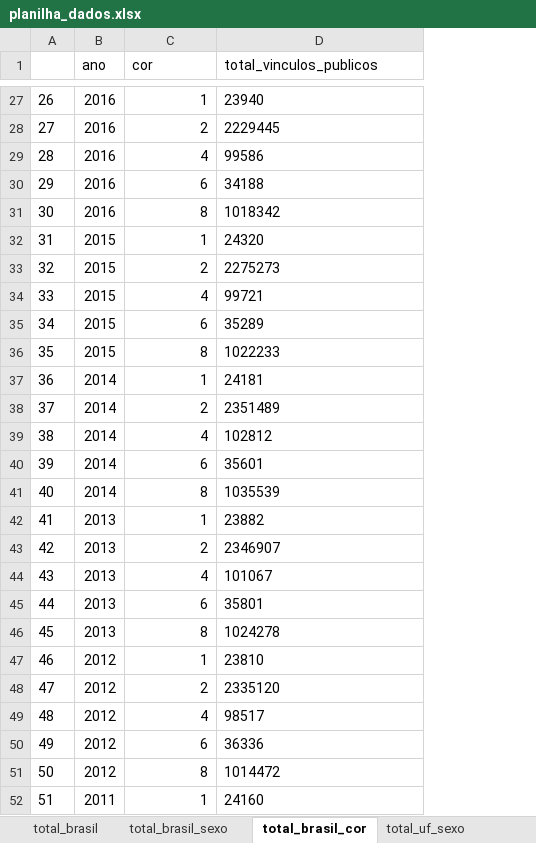
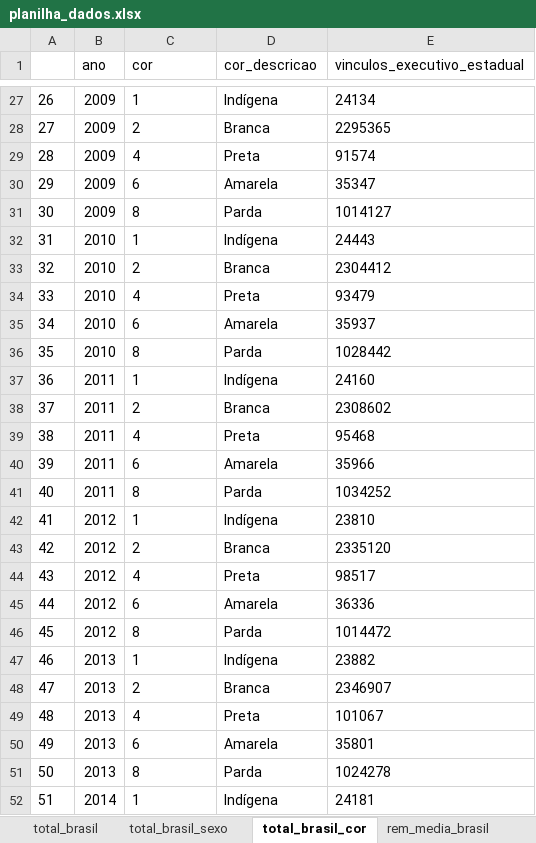
Before and after one commit to MarcsonAz/executivo_estadual, an Excel workbook: planilha_dados.xlsx, sheet total_brasil_cor, drawn as a sheet; only a part is shown, gaps mark what is left out; values as stored, in another font and other column widths than the file's, no borders; addresses are those after the commit; the diff covers the shown part only; the diff names each change by its address in the sheet, - before the commit and + after, or states it on an @@ line.

```diff
--- a/planilha_dados.xlsx (sheet total_brasil_cor)
+++ b/planilha_dados.xlsx (sheet total_brasil_cor)
+sheet tab: rem_media_brasil
+column D (cor_descricao), rows 27-52: Indígena | Branca | Preta | Amarela | Parda | Indígena | Branca | Preta | Amarela | Parda | Indígena | Branca | Preta | Amarela | Parda | Indígena | Branca | Preta | Amarela | Parda | Indígena | Branca | Preta | Amarela | Parda | Indígena
-E1: total_vinculos_publicos
+E1: vinculos_executivo_estadual
-B27:B31 (ano): 2016
+B27:B31 (ano): 2009
-C27:C52 alignment: right
+C27:C52 alignment: left
-E27 (vinculos_executivo_estadual): 23940
+E27 (vinculos_executivo_estadual): 24134
-E28 (vinculos_executivo_estadual): 2229445
+E28 (vinculos_executivo_estadual): 2295365
-E29 (vinculos_executivo_estadual): 99586
+E29 (vinculos_executivo_estadual): 91574
-E30 (vinculos_executivo_estadual): 34188
+E30 (vinculos_executivo_estadual): 35347
-E31 (vinculos_executivo_estadual): 1018342
+E31 (vinculos_executivo_estadual): 1014127
-B32:B36 (ano): 2015
+B32:B36 (ano): 2010
-E32 (vinculos_executivo_estadual): 24320
+E32 (vinculos_executivo_estadual): 24443
-E33 (vinculos_executivo_estadual): 2275273
+E33 (vinculos_executivo_estadual): 2304412
-E34 (vinculos_executivo_estadual): 99721
+E34 (vinculos_executivo_estadual): 93479
-E35 (vinculos_executivo_estadual): 35289
+E35 (vinculos_executivo_estadual): 35937
-E36 (vinculos_executivo_estadual): 1022233
+E36 (vinculos_executivo_estadual): 1028442
-B37:B41 (ano): 2014
+B37:B41 (ano): 2011
-E37 (vinculos_executivo_estadual): 24181
+E37 (vinculos_executivo_estadual): 24160
-E38 (vinculos_executivo_estadual): 2351489
+E38 (vinculos_executivo_estadual): 2308602
-E39 (vinculos_executivo_estadual): 102812
+E39 (vinculos_executivo_estadual): 95468
-E40 (vinculos_executivo_estadual): 35601
+E40 (vinculos_executivo_estadual): 35966
-E41 (vinculos_executivo_estadual): 1035539
+E41 (vinculos_executivo_estadual): 1034252
-B42:B46 (ano): 2013
+B42:B46 (ano): 2012
-E42 (vinculos_executivo_estadual): 23882
+E42 (vinculos_executivo_estadual): 23810
-E43 (vinculos_executivo_estadual): 2346907
+E43 (vinculos_executivo_estadual): 2335120
-E44 (vinculos_executivo_estadual): 101067
+E44 (vinculos_executivo_estadual): 98517
-E45 (vinculos_executivo_estadual): 35801
+E45 (vinculos_executivo_estadual): 36336
-E46 (vinculos_executivo_estadual): 1024278
+E46 (vinculos_executivo_estadual): 1014472
-B47:B51 (ano): 2012
+B47:B51 (ano): 2013
-E47 (vinculos_executivo_estadual): 23810
+E47 (vinculos_executivo_estadual): 23882
-E48 (vinculos_executivo_estadual): 2335120
+E48 (vinculos_executivo_estadual): 2346907
-E49 (vinculos_executivo_estadual): 98517
+E49 (vinculos_executivo_estadual): 101067
-E50 (vinculos_executivo_estadual): 36336
+E50 (vinculos_executivo_estadual): 35801
-E51 (vinculos_executivo_estadual): 1014472
+E51 (vinculos_executivo_estadual): 1024278
-B52 (ano): 2011
+B52 (ano): 2014
-E52 (vinculos_executivo_estadual): 24160
+E52 (vinculos_executivo_estadual): 24181
```
Also changed, not shown: 128 edited cells and cell formats elsewhere in this sheet, sheet total_uf_sexo, sheet total_brasil, sheet total_brasil_sexo, other sheet tabs.
